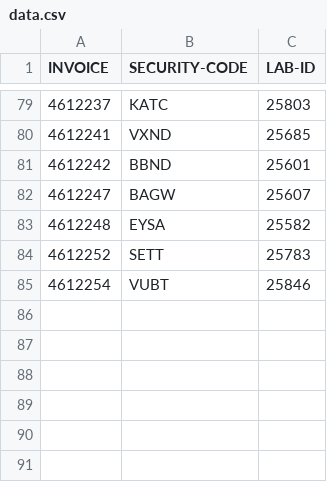
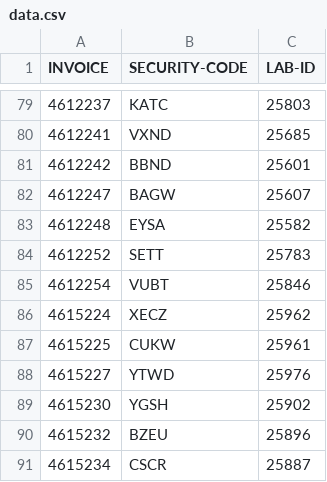
Before and after one commit to nightangle-lab/chevron-reporting-details, a CSV file: data.csv, drawn as a sheet; only a part is shown, gaps mark what is left out; the diff names each change by its address in the sheet, - before the commit and + after, or states it on an @@ line.

Commit message:
030624

```diff
--- a/data.csv
+++ b/data.csv
+row 86: 4615224 | XECZ | 25962
+row 87: 4615225 | CUKW | 25961
+row 88: 4615227 | YTWD | 25976
+row 89: 4615230 | YGSH | 25902
+row 90: 4615232 | BZEU | 25896
+row 91: 4615234 | CSCR | 25887
```
